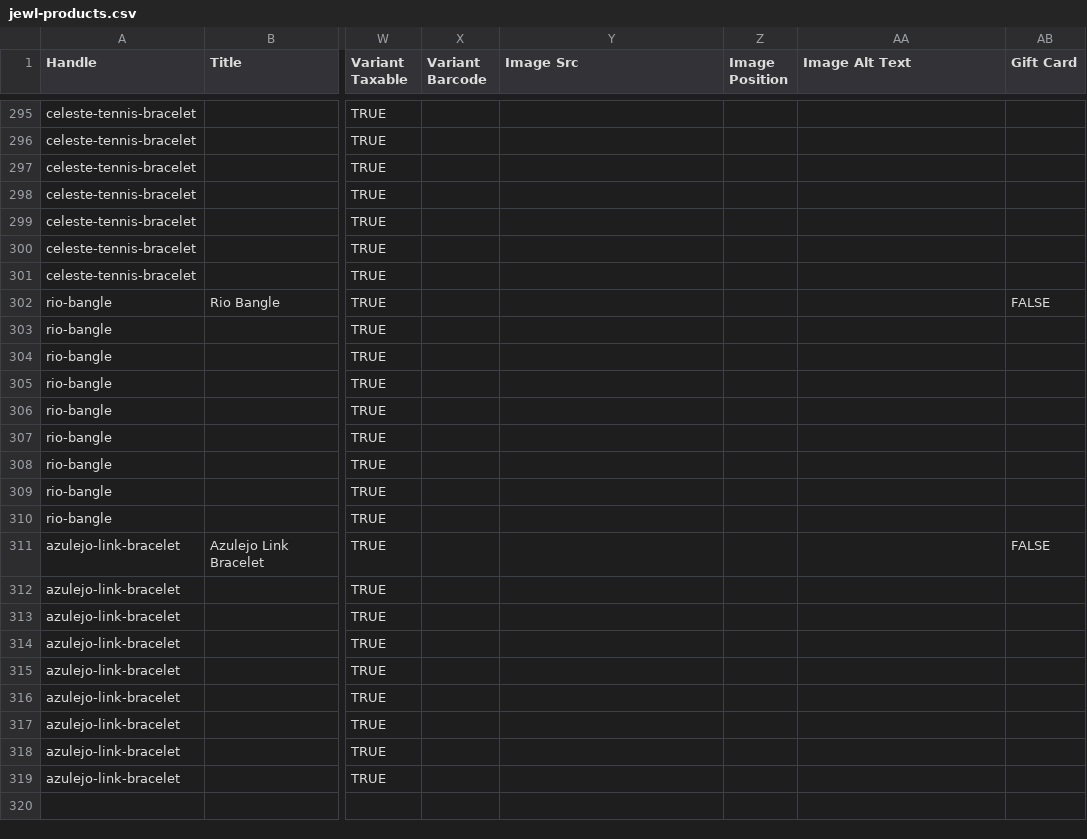
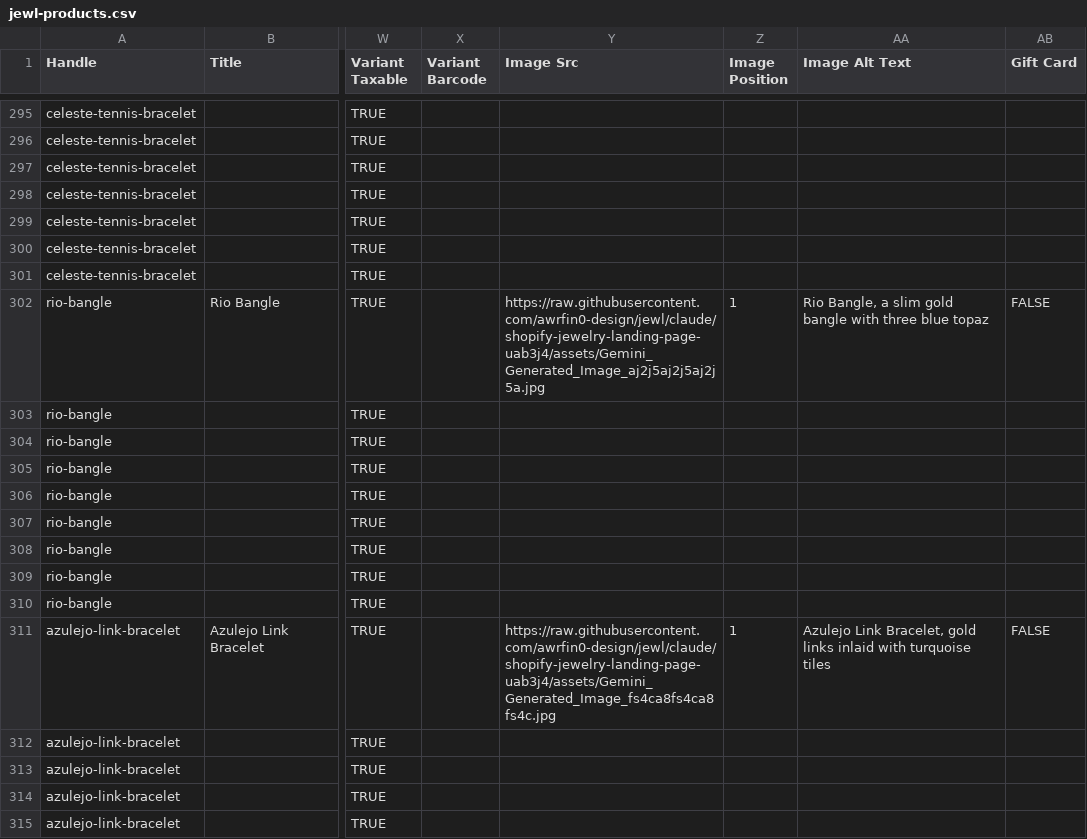
Before and after one commit to awrfin0-design/jewl, a CSV file: catalog/jewl-products.csv, drawn as a sheet; only a part is shown, gaps mark what is left out; the shorter side is filled out with more unchanged rows; the diff covers the shown part only; the diff names each change by its address in the sheet, - before the commit and + after, or states it on an @@ line.

```diff
--- a/catalog/jewl-products.csv
+++ b/catalog/jewl-products.csv
-Y302 (Image Src): (empty)
+Y302 (Image Src): https://raw.githubusercontent.com/awrfin0-design/jewl/claude/shopify-jewelry-landing-page-uab3j4/assets/Gemini_Generated_Image_aj2j5aj2j5aj2j5a.jpg
-Z302 (Image Position): (empty)
+Z302 (Image Position): 1
-AA302 (Image Alt Text): (empty)
+AA302 (Image Alt Text): Rio Bangle, a slim gold bangle with three blue topaz
-Y311 (Image Src): (empty)
+Y311 (Image Src): https://raw.githubusercontent.com/awrfin0-design/jewl/claude/shopify-jewelry-landing-page-uab3j4/assets/Gemini_Generated_Image_fs4ca8fs4ca8fs4c.jpg
-Z311 (Image Position): (empty)
+Z311 (Image Position): 1
-AA311 (Image Alt Text): (empty)
+AA311 (Image Alt Text): Azulejo Link Bracelet, gold links inlaid with turquoise tiles
```
Also changed, not shown: 54 edited cells elsewhere in this file, catalog/jewl-products-mxn.csv, 6 other files.
